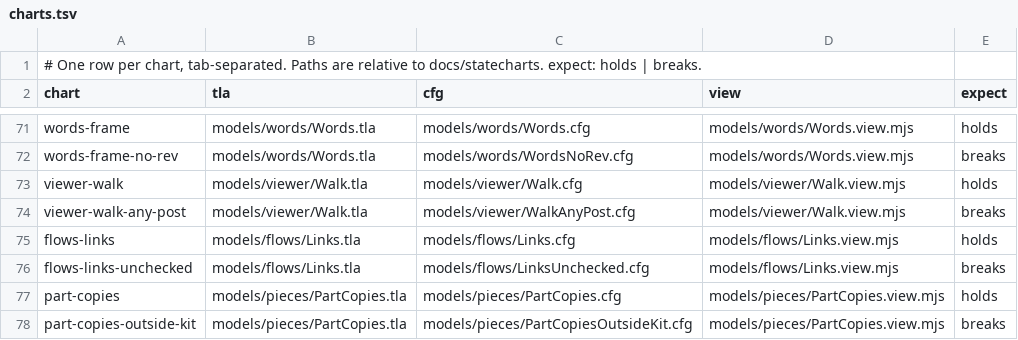
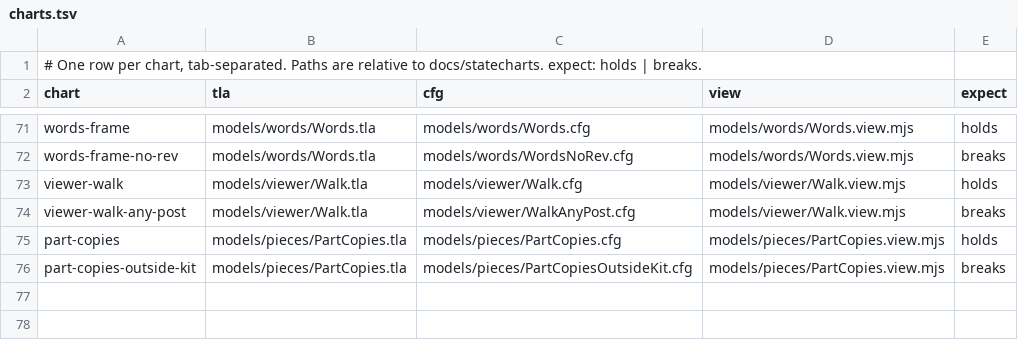
Before and after one commit to lagz0ne/easel, a TSV file: docs/statecharts/charts.tsv, drawn as a sheet; only a part is shown, gaps mark what is left out.

```diff
--- a/docs/statecharts/charts.tsv
+++ b/docs/statecharts/charts.tsv
@@ -74,4 +74,2 @@ viewer-walk	models/viewer/Walk.tla	models/viewer/Walk.cfg	models/viewer/Walk.vie
 viewer-walk-any-post	models/viewer/Walk.tla	models/viewer/WalkAnyPost.cfg	models/viewer/Walk.view.mjs	breaks
-flows-links	models/flows/Links.tla	models/flows/Links.cfg	models/flows/Links.view.mjs	holds
-flows-links-unchecked	models/flows/Links.tla	models/flows/LinksUnchecked.cfg	models/flows/Links.view.mjs	breaks
 part-copies	models/pieces/PartCopies.tla	models/pieces/PartCopies.cfg	models/pieces/PartCopies.view.mjs	holds
```
Also changed, not shown: 12 other files.
